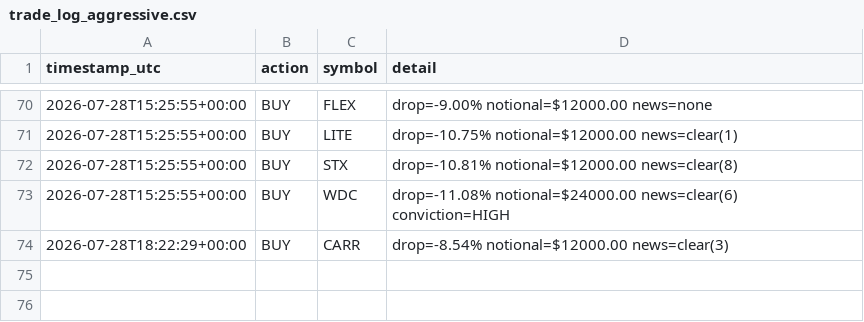
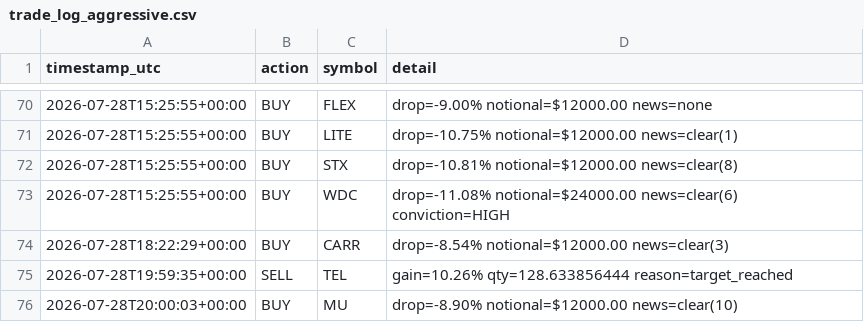
Before and after one commit to titomotta3/dip-recover-trading-bot, a CSV file: trade_log_aggressive.csv, drawn as a sheet; only a part is shown, gaps mark what is left out; the diff names each change by its address in the sheet, - before the commit and + after, or states it on an @@ line.

```diff
--- a/trade_log_aggressive.csv
+++ b/trade_log_aggressive.csv
+row 75: 2026-07-28T19:59:35+00:00 | SELL | TEL | gain=10.26% qty=128.633856444 reason=target_reached
+row 76: 2026-07-28T20:00:03+00:00 | BUY | MU | drop=-8.90% notional=$12000.00 news=clear(10)
```
Also changed, not shown: equity_history_aggressive.csv, 4 other files.
